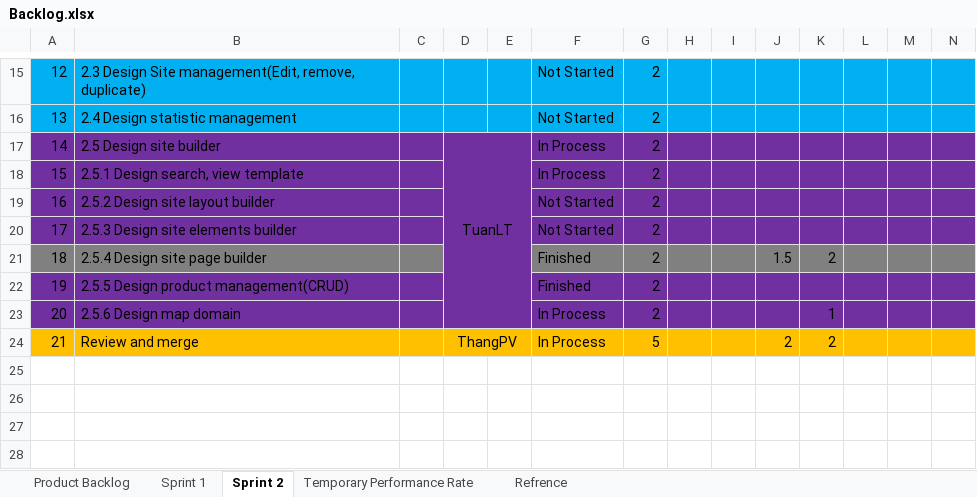
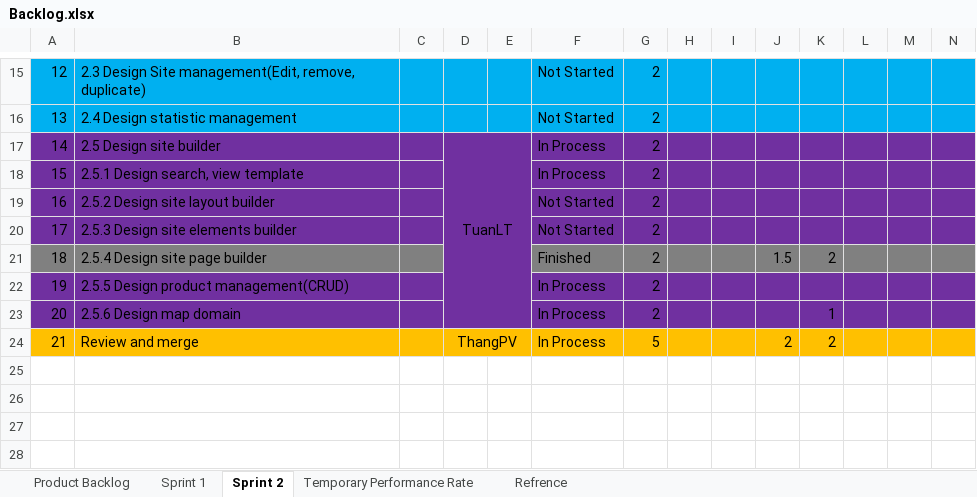
Before and after one commit to phamvanthang310/caps-team7-fu, an Excel workbook: Document/Backlog.xlsx, sheet Sprint 2, drawn as a sheet; only a part is shown, gaps mark what is left out; values as stored, in another font and other column widths than the file's, no borders; the diff names each change by its address in the sheet, - before the commit and + after, or states it on an @@ line.

```diff
--- a/Document/Backlog.xlsx (sheet Sprint 2)
+++ b/Document/Backlog.xlsx (sheet Sprint 2)
-F22: Finished
+F22: In Process
```
